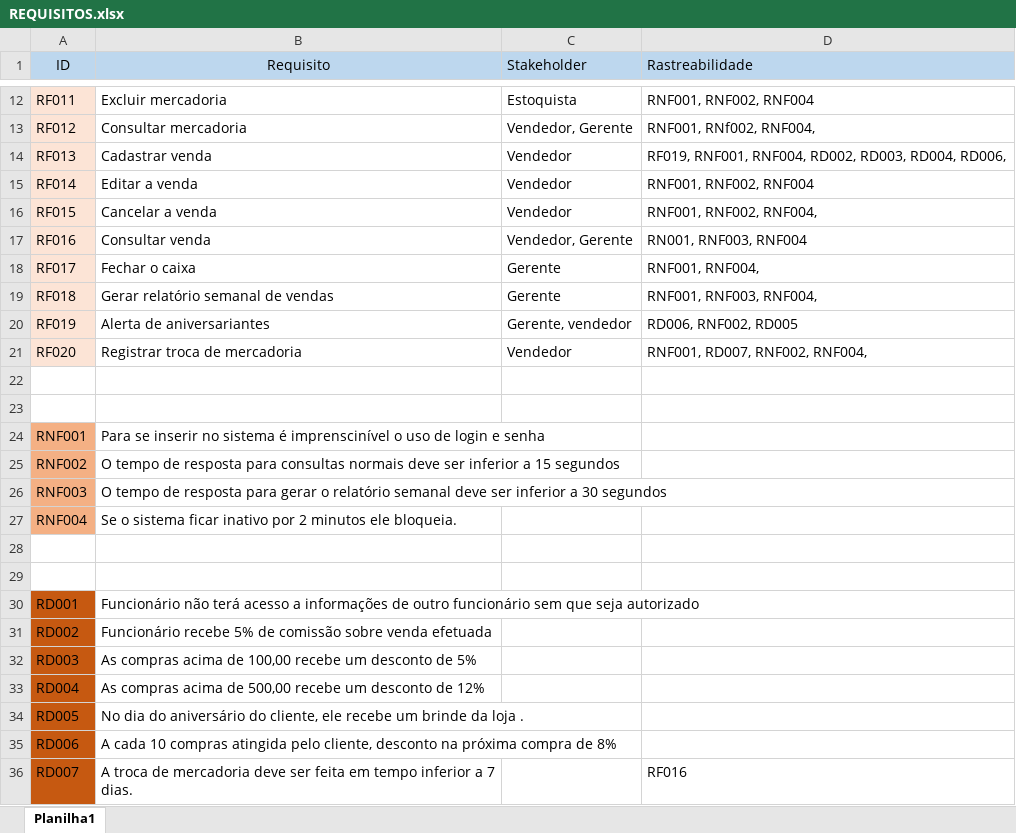
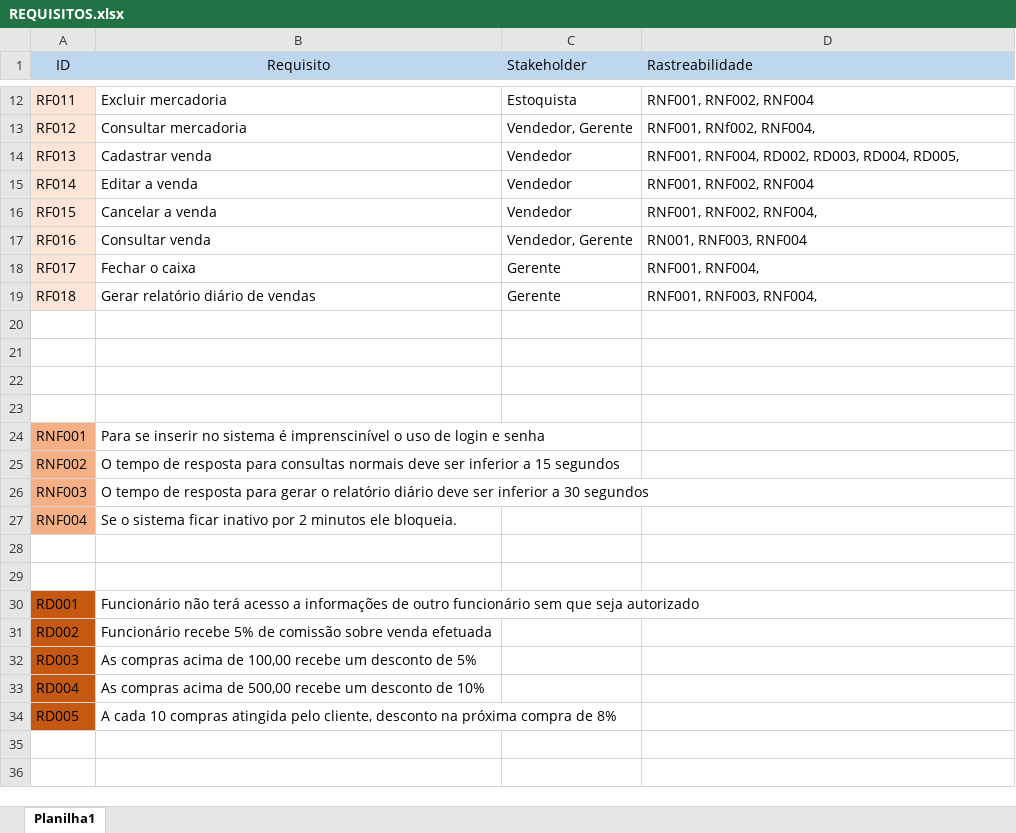
Before and after one commit to JusleySouza/Projeto_Central_Lojas, an Excel workbook: Documentacao/REQUISITOS.xlsx, sheet Planilha1, drawn as a sheet; only a part is shown, gaps mark what is left out; values as stored, in another font and other column widths than the file's, no borders; charts and pictures not drawn; the diff names each change by its address in the sheet, - before the commit and + after, or states it on an @@ line.

```diff
--- a/Documentacao/REQUISITOS.xlsx (sheet Planilha1)
+++ b/Documentacao/REQUISITOS.xlsx (sheet Planilha1)
-D14 (Rastreabilidade): RF019, RNF001, RNF004, RD002, RD003, RD004, RD006,
+D14 (Rastreabilidade): RNF001, RNF004, RD002, RD003, RD004, RD005,
-B19 (Requisito): Gerar relatório semanal de vendas
+B19 (Requisito): Gerar relatório diário de vendas
-row 20: RF019 | Alerta de aniversariantes | Gerente, vendedor | RD006, RNF002, RD005
+row 20: (empty)
-A20:A21 fill: #FCE4D6
+A20:A21 fill: none
-row 21: RF020 | Registrar troca de mercadoria | Vendedor | RNF001, RD007, RNF002, RNF004,
+row 21: (empty)
-B26 (Requisito): …o relatório semanal deve ser…
+B26 (Requisito): …o relatório diário deve ser…
-B33 (Requisito): …desconto de 12%
+B33 (Requisito): …desconto de 10%
-B34 (Requisito): No dia do aniversário do cliente, ele recebe um brinde da loja .
+B34 (Requisito): A cada 10 compras atingida pelo cliente, desconto na próxima compra de 8%
-row 35: RD006 | A cada 10 compras atingida pelo cliente, desconto na próxima compra de 8%
-row 36: RD007 | A troca de mercadoria deve ser feita em tempo inferior a 7 dias. |  | RF016
```
Also changed, not shown: charts or pictures, 2 other files.
